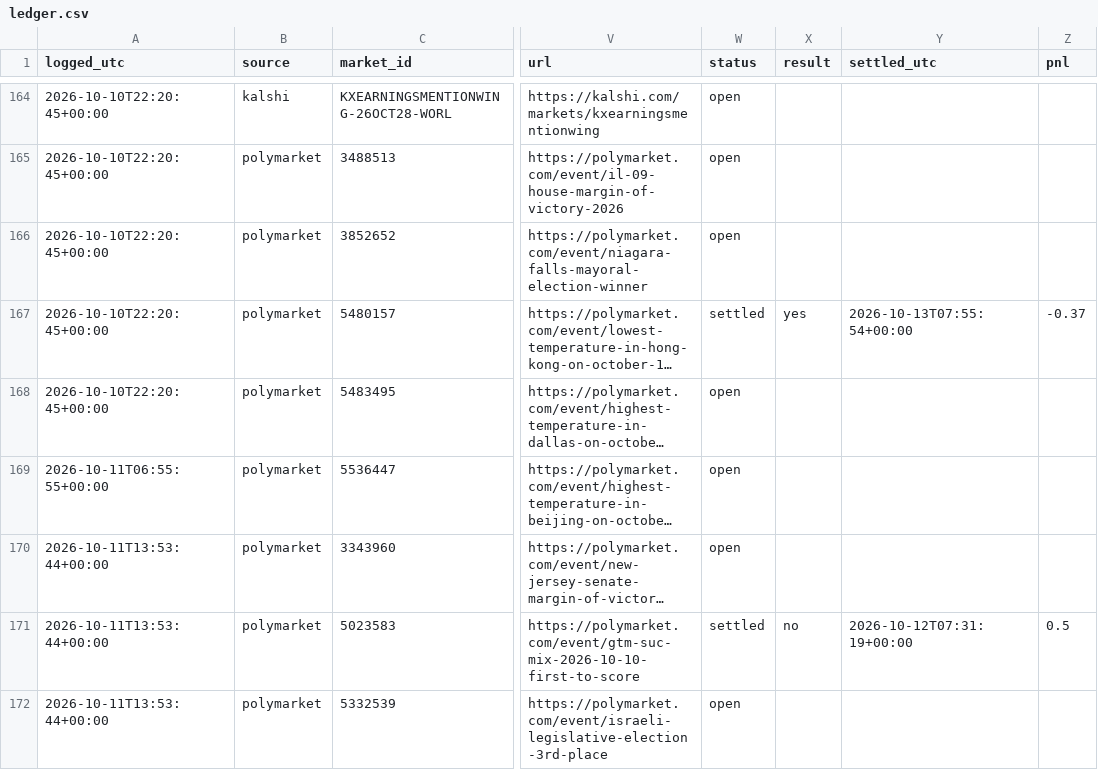
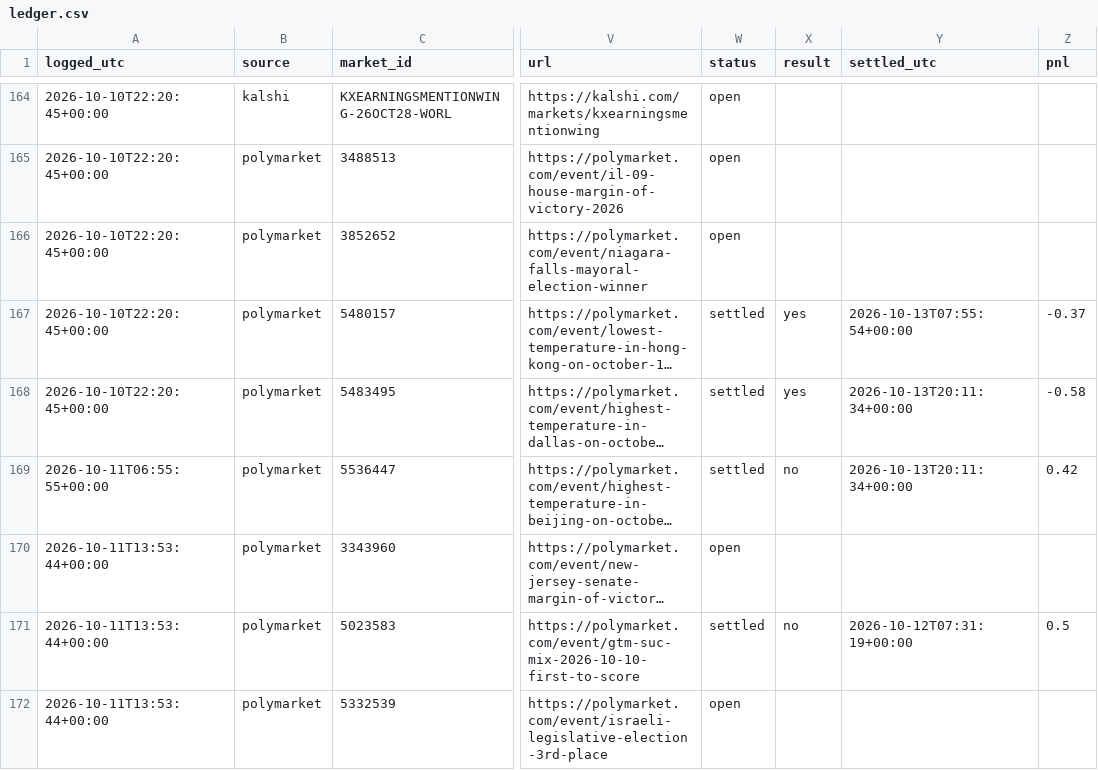
Before and after one commit to cj1234cj/markets, a CSV file: data/ledger.csv, drawn as a sheet; only a part is shown, gaps mark what is left out; long unchanged cells end in …; the diff covers the shown part only; the diff names each change by its address in the sheet, - before the commit and + after, or states it on an @@ line.

```diff
--- a/data/ledger.csv
+++ b/data/ledger.csv
-W168:W169 (status): open
+W168:W169 (status): settled
-X168 (result): (empty)
+X168 (result): yes
-Y168:Y169 (settled_utc): (empty)
+Y168:Y169 (settled_utc): 2026-10-13T20:11:34+00:00
-Z168 (pnl): (empty)
+Z168 (pnl): -0.58
-X169 (result): (empty)
+X169 (result): no
-Z169 (pnl): (empty)
+Z169 (pnl): 0.42
```
Also changed, not shown: 3 added rows and 24 edited cells elsewhere in this file, 9 other files.
